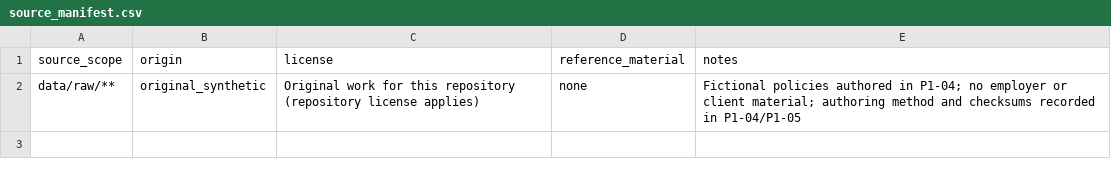
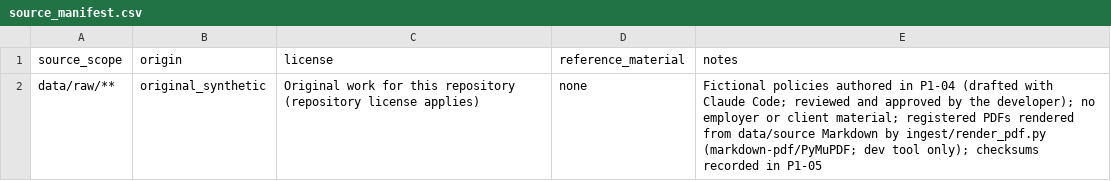
Before and after one commit to aedingbo/hr-policy-rag-assistant, a CSV file: data/registry/source_manifest.csv, drawn as a sheet.

```diff
--- a/data/registry/source_manifest.csv
+++ b/data/registry/source_manifest.csv
@@ -1,2 +1,2 @@
 source_scope,origin,license,reference_material,notes
-data/raw/**,original_synthetic,Original work for this repository (repository license applies),none,Fictional policies authored in P1-04; no employer or client material; authoring method and checksums recorded in P1-04/P1-05
+data/raw/**,original_synthetic,Original work for this repository (repository license applies),none,Fictional policies authored in P1-04 (drafted with Claude Code; reviewed and approved by the developer); no employer or client material; registered PDFs rendered from data/source Markdown by ingest/render_pdf.py (markdown-pdf/PyMuPDF; dev tool only); checksums recorded in P1-05
```
Also changed, not shown: 18 other files.
